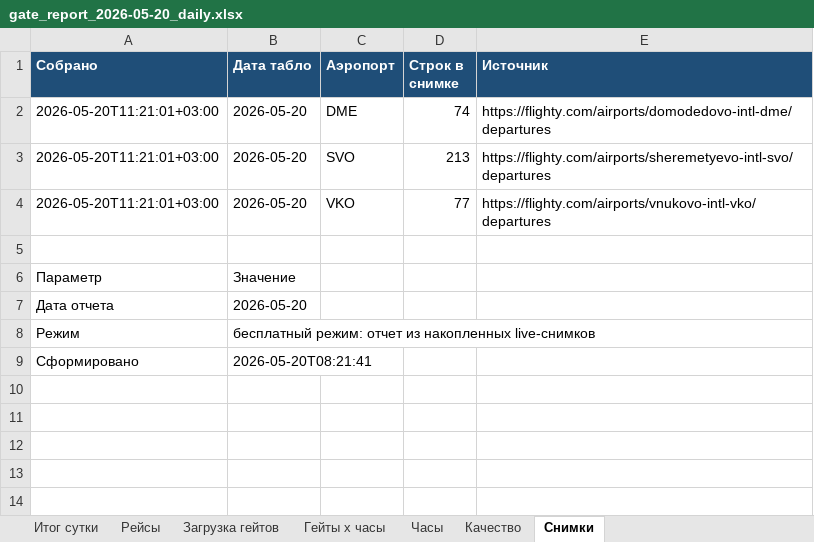
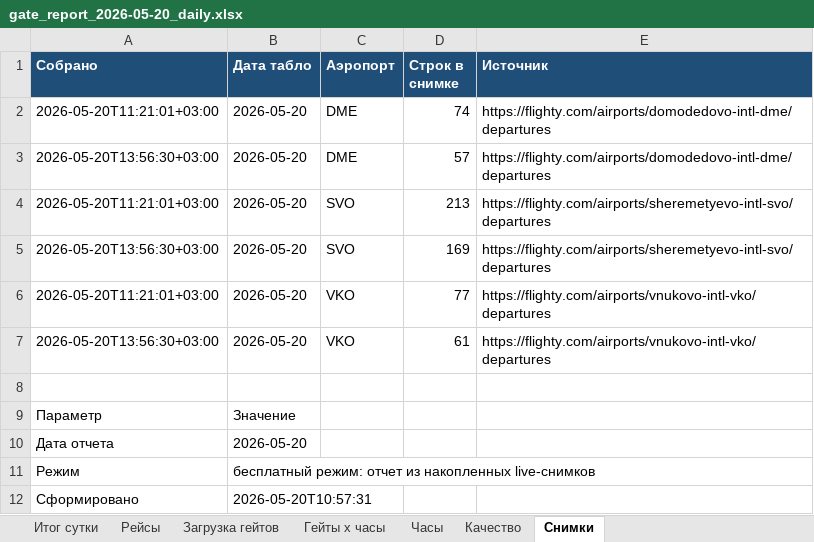
Before and after one commit to vitdmit/airport-gate-bot, an Excel workbook: outputs/gate_report_2026-05-20_daily.xlsx, sheet Снимки, drawn as a sheet; values as stored, in another font and other column widths than the file's, no borders; addresses are those after the commit; the diff names each change by its address in the sheet, - before the commit and + after, or states it on an @@ line.

Commit message:
Update airport gate data

```diff
--- a/outputs/gate_report_2026-05-20_daily.xlsx (sheet Снимки)
+++ b/outputs/gate_report_2026-05-20_daily.xlsx (sheet Снимки)
+row 3: 2026-05-20T13:56:30+03:00 | 2026-05-20 | DME | 57 | https://flighty.com/airports/domodedovo-intl-dme/departures
+row 5: 2026-05-20T13:56:30+03:00 | 2026-05-20 | SVO | 169 | https://flighty.com/airports/sheremetyevo-intl-svo/departures
+row 7: 2026-05-20T13:56:30+03:00 | 2026-05-20 | VKO | 61 | https://flighty.com/airports/vnukovo-intl-vko/departures
-B12 (Дата табло): 2026-05-20T08:21:41
+B12 (Дата табло): 2026-05-20T10:57:31
```
Also changed, not shown: sheet Рейсы, sheet Загрузка гейтов, sheet Гейты x часы, sheet Итог сутки, sheet Часы, sheet Качество, 3 other files.
